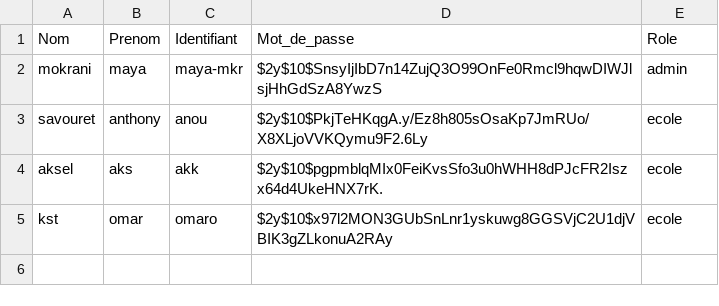
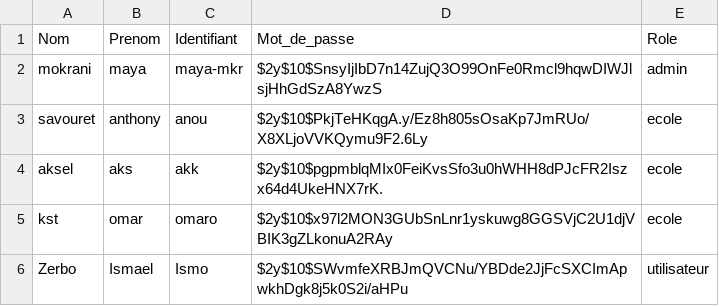
Before and after one commit to mya574/mon_projet_dev, a CSV file: inscription et conexion/utilisateurs.csv, drawn as a sheet.

```diff
--- a/inscription et conexion/utilisateurs.csv
+++ b/inscription et conexion/utilisateurs.csv
@@ -5 +5,2 @@ aksel,aks,akk,$2y$10$pgpmblqMIx0FeiKvsSfo3u0hWHH8dPJcFR2Iszx64d4UkeHNX7rK.,ecole
 kst,omar,omaro,$2y$10$x97l2MON3GUbSnLnr1yskuwg8GGSVjC2U1djVBIK3gZLkonuA2RAy,ecole
+Zerbo,Ismael,Ismo,$2y$10$SWvmfeXRBJmQVCNu/YBDde2JjFcSXCImApwkhDgk8j5k0S2i/aHPu,utilisateur
```
Also changed, not shown: 1 other file.
